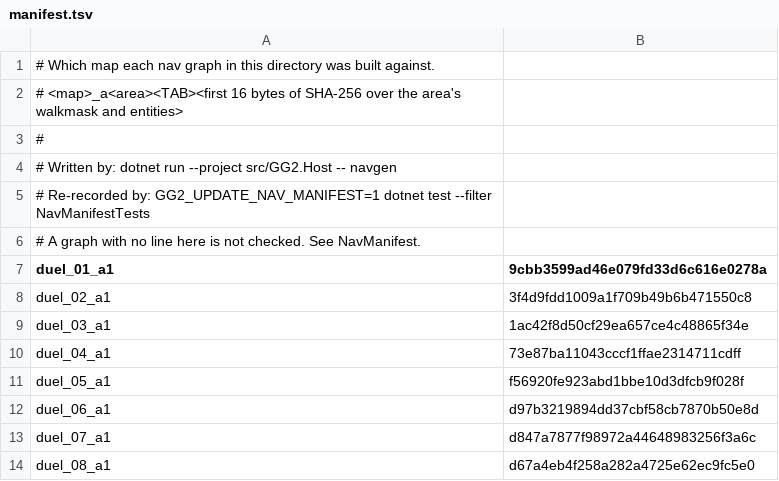
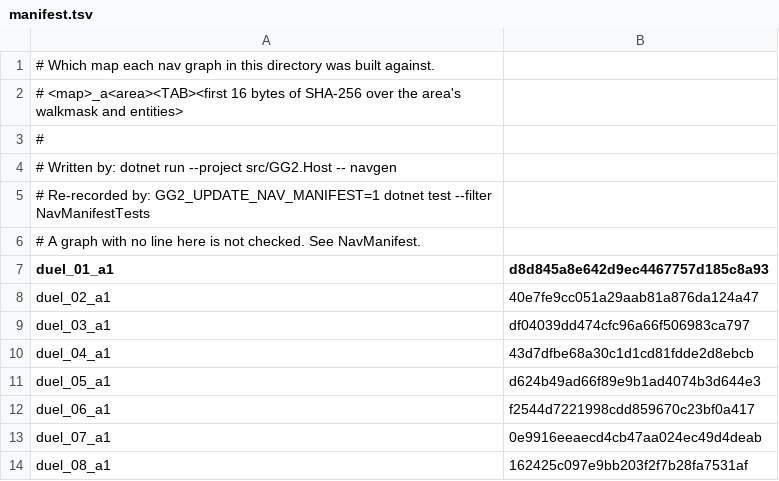
Before and after one commit to kylelmoy/gg2-server, a TSV file: nav/duel/manifest.tsv, drawn as a sheet.

Commit message:
Duel: taller cells, a headroom rule
Cells are 150x100 mask cells and at least 40% of standing places need 240 px clear overhead; pool and nav regenerated.

```diff
--- a/nav/duel/manifest.tsv
+++ b/nav/duel/manifest.tsv
@@ -6,9 +6,9 @@
 # A graph with no line here is not checked. See NavManifest.
-duel_01_a1	9cbb3599ad46e079fd33d6c616e0278a
-duel_02_a1	3f4d9fdd1009a1f709b49b6b471550c8
-duel_03_a1	1ac42f8d50cf29ea657ce4c48865f34e
-duel_04_a1	73e87ba11043cccf1ffae2314711cdff
-duel_05_a1	f56920fe923abd1bbe10d3dfcb9f028f
-duel_06_a1	d97b3219894dd37cbf58cb7870b50e8d
-duel_07_a1	d847a7877f98972a44648983256f3a6c
-duel_08_a1	d67a4eb4f258a282a4725e62ec9fc5e0
+duel_01_a1	d8d845a8e642d9ec4467757d185c8a93
+duel_02_a1	40e7fe9cc051a29aab81a876da124a47
+duel_03_a1	df04039dd474cfc96a66f506983ca797
+duel_04_a1	43d7dfbe68a30c1d1cd81fdde2d8ebcb
+duel_05_a1	d624b49ad66f89e9b1ad4074b3d644e3
+duel_06_a1	f2544d7221998cdd859670c23bf0a417
+duel_07_a1	0e9916eeaecd4cb47aa024ec49d4deab
+duel_08_a1	162425c097e9bb203f2f7b28fa7531af
```
Also changed, not shown: 27 other files.
